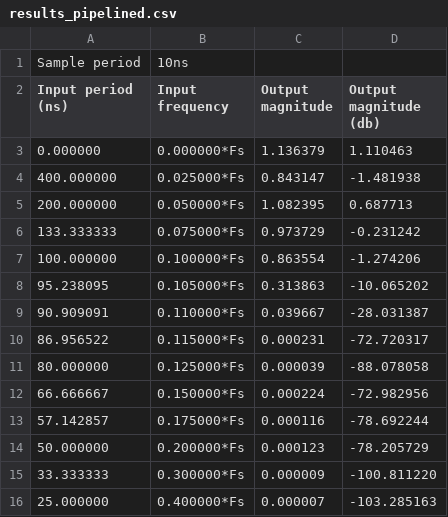
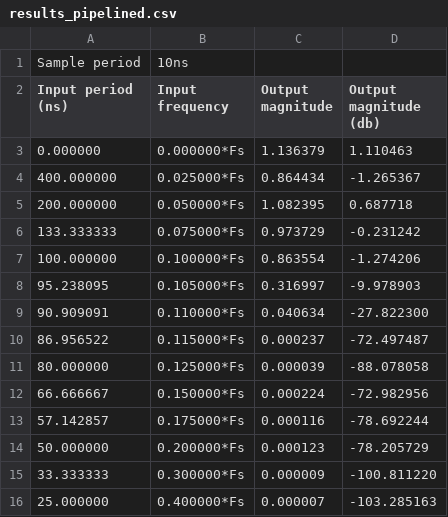
Before and after one commit to aHarry01/ECSE6680-Adv-VLSI-Design, a CSV file: FIR_filter/testbench_results/results_pipelined.csv (was FIR_filter/results_pipelined.csv), drawn as a sheet; the diff names each change by its address in the sheet, - before the commit and + after, or states it on an @@ line.

Commit message:
filter design images

```diff
--- a/FIR_filter/results_pipelined.csv
+++ b/FIR_filter/testbench_results/results_pipelined.csv
-C4 (Output magnitude): 0.843147
+C4 (Output magnitude): 0.864434
-D4 (Output magnitude (db)): -1.481938
+D4 (Output magnitude (db)): -1.265367
-D5 (Output magnitude (db)): 0.687713
+D5 (Output magnitude (db)): 0.687718
-C8 (Output magnitude): 0.313863
+C8 (Output magnitude): 0.316997
-D8 (Output magnitude (db)): -10.065202
+D8 (Output magnitude (db)): -9.978903
-C9 (Output magnitude): 0.039667
+C9 (Output magnitude): 0.040634
-D9 (Output magnitude (db)): -28.031387
+D9 (Output magnitude (db)): -27.822300
-C10 (Output magnitude): 0.000231
+C10 (Output magnitude): 0.000237
-D10 (Output magnitude (db)): -72.720317
+D10 (Output magnitude (db)): -72.497487
```
Also changed, not shown: 5 other files.
